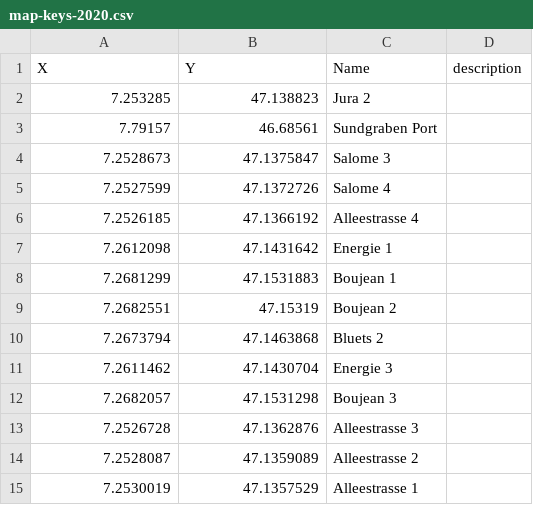
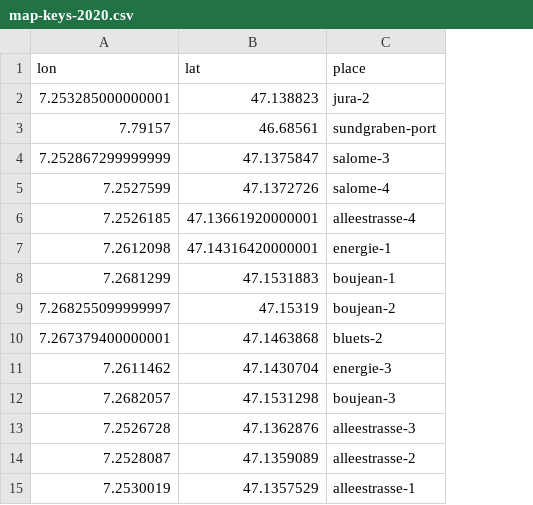
Before and after one commit to thorerismann/hdbot, a CSV file: data/2020/map-keys-2020.csv, drawn as a sheet; only a part is shown; removed rows and columns are numbered as before the commit, all else as after; the diff covers the shown part only; the diff names each change by its address in the sheet, - before the commit and + after, or states it on an @@ line.

```diff
--- a/data/2020/map-keys-2020.csv
+++ b/data/2020/map-keys-2020.csv
-column C, rows 3-15: Sundgraben Port | Salome 3 | Salome 4 | Alleestrasse 4 | Energie 1 | Boujean 1 | Boujean 2 | Bluets 2 | Energie 3 | Boujean 3 | Alleestrasse 3 | Alleestrasse 2 | Alleestrasse 1
-column D, empty
+column C, rows 3-15: sundgraben-port | salome-3 | salome-4 | alleestrasse-4 | energie-1 | boujean-1 | boujean-2 | bluets-2 | energie-3 | boujean-3 | alleestrasse-3 | alleestrasse-2 | alleestrasse-1
-row 1: X | Y | Name | description
-row 2: 7.253285 | 47.138823 | Jura 2
+row 1: lon | lat | place
+row 2: 7.253285000000001 | 47.138823 | jura-2
-A4: 7.2528673
+A4: 7.252867299999999
-B6: 47.1366192
+B6: 47.13661920000001
-B7: 47.1431642
+B7: 47.14316420000001
-A9: 7.2682551
+A9: 7.268255099999997
-A10: 7.2673794
+A10: 7.267379400000001
```
Also changed, not shown: 7 added rows, 7 removed rows and 47 edited cells elsewhere in this file, 5 other files.
